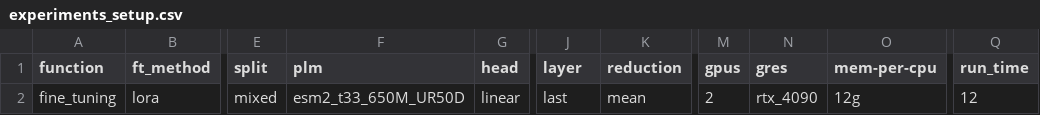
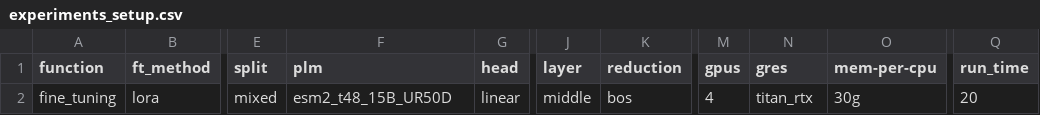
Before and after one commit to LSSI-ETH/plmfit, a CSV file: scripts/lora/experiments_setup.csv, drawn as a sheet; only a part is shown, gaps mark what is left out; the diff names each change by its address in the sheet, - before the commit and + after, or states it on an @@ line.

```diff
--- a/scripts/lora/experiments_setup.csv
+++ b/scripts/lora/experiments_setup.csv
-F2 (plm): esm2_t33_650M_UR50D
+F2 (plm): esm2_t48_15B_UR50D
-J2 (layer): last
+J2 (layer): middle
-K2 (reduction): mean
+K2 (reduction): bos
-M2 (gpus): 2
+M2 (gpus): 4
-N2 (gres): rtx_4090
+N2 (gres): titan_rtx
-O2 (mem-per-cpu): 12g
+O2 (mem-per-cpu): 30g
-Q2 (run_time): 12
+Q2 (run_time): 20
```
Also changed, not shown: 2 other files.
